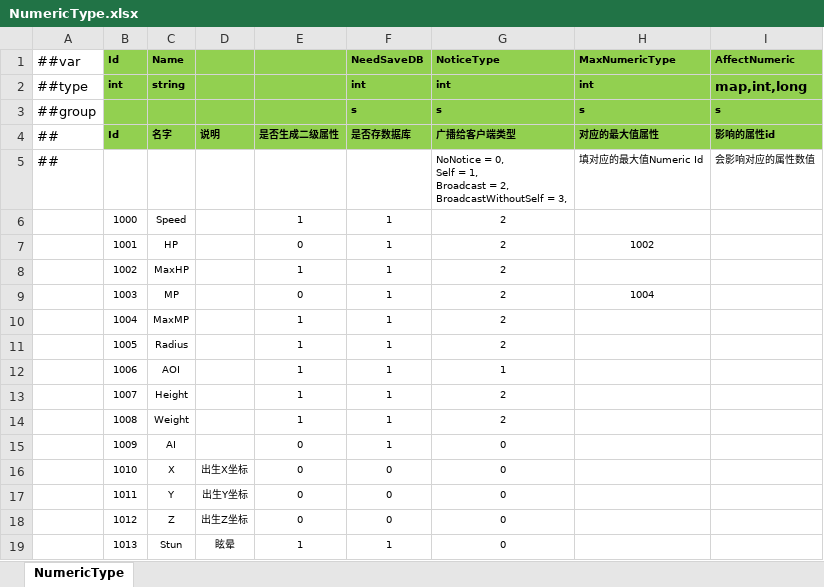
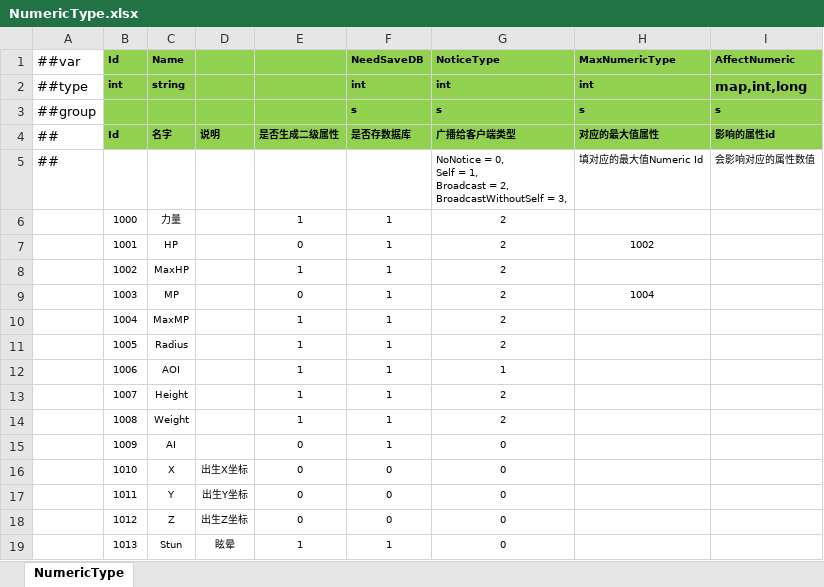
Before and after one commit to ificanli/ETGame, an Excel workbook: Packages/cn.etetet.wow/Luban/Datas/NumericType.xlsx, sheet NumericType, drawn as a sheet; values as stored, in another font and other column widths than the file's, no borders; the diff names each change by its address in the sheet, - before the commit and + after, or states it on an @@ line.

```diff
--- a/Packages/cn.etetet.wow/Luban/Datas/NumericType.xlsx (sheet NumericType)
+++ b/Packages/cn.etetet.wow/Luban/Datas/NumericType.xlsx (sheet NumericType)
-C6 (Name): Speed
+C6 (Name): 力量
```
Also changed, not shown: 16 other files.
